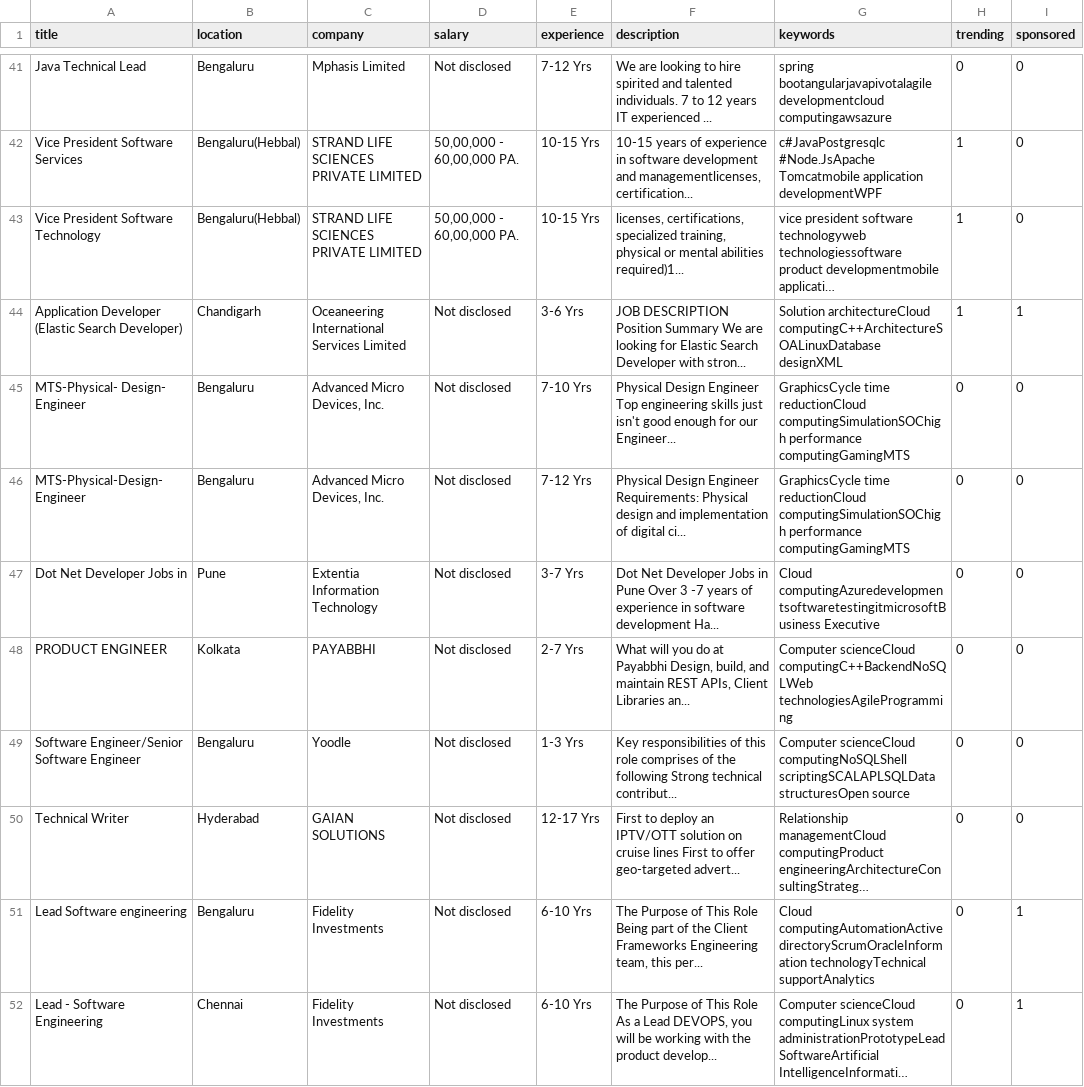
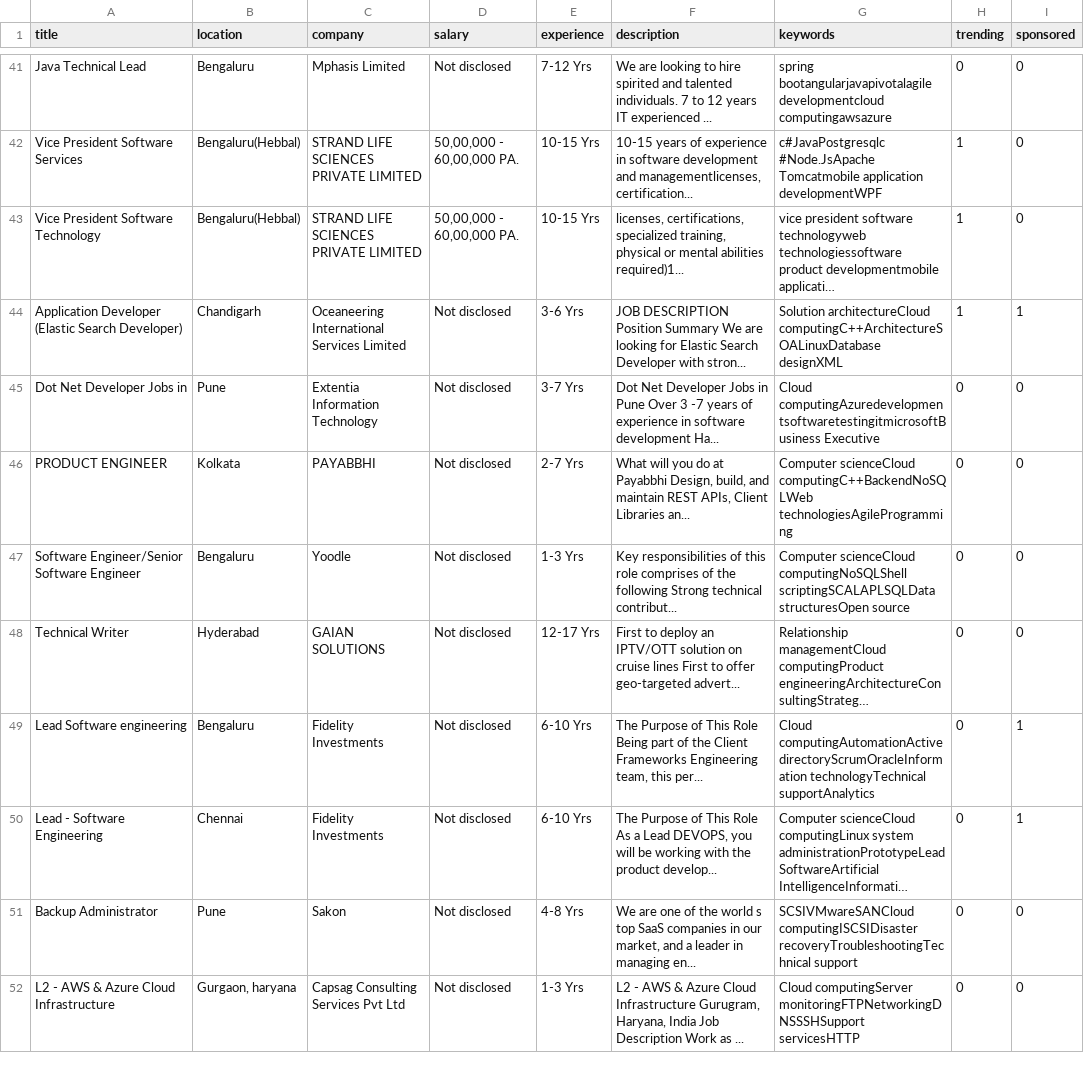
Before and after one commit to dhruvshettty/job-recommender, a CSV file: Company Datasets/cloud_computing.csv, drawn as a sheet; only a part is shown, gaps mark what is left out; the shorter side is filled out with more unchanged rows; long unchanged cells end in …; the diff names each change by its address in the sheet, - before the commit and + after, or states it on an @@ line.

```diff
--- a/Company Datasets/cloud_computing.csv
+++ b/Company Datasets/cloud_computing.csv
-row 45: MTS-Physical- Design- Engineer | Bengaluru | Advanced Micro Devices, Inc. | Not disclosed | 7-10 Yrs | Physical Design Engineer Top engineering skills just isn't good enough for our Engineer... | GraphicsCycle time reductionCloud computingSimulationSOChigh performance computingGamingMTS | 0 | 0
-row 46: MTS-Physical-Design- Engineer | Bengaluru | Advanced Micro Devices, Inc. | Not disclosed | 7-12 Yrs | Physical Design Engineer Requirements: Physical design and implementation of digital ci... | GraphicsCycle time reductionCloud computingSimulationSOChigh performance computingGamingMTS | 0 | 0
```
Also changed, not shown: 1 other file.
